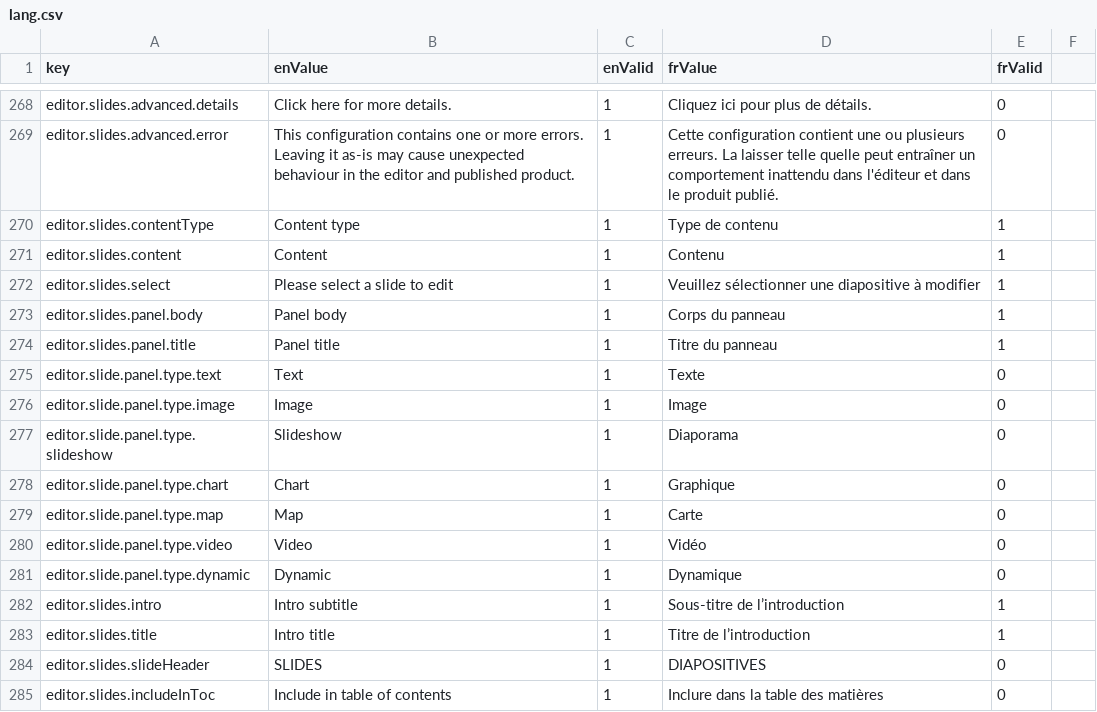
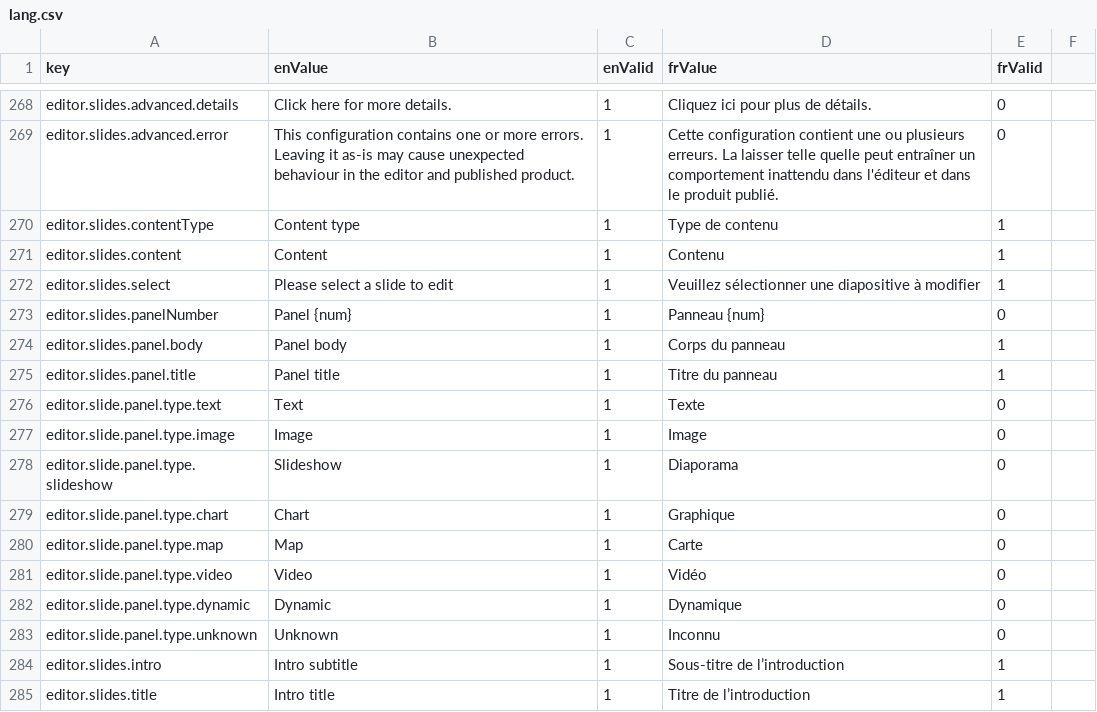
Before and after one commit to ramp4-pcar4/storylines-editor, a CSV file: src/lang/lang.csv, drawn as a sheet; only a part is shown, gaps mark what is left out; the shorter side is filled out with more unchanged rows.

Commit message:
Add panel type mini-icons to ToC

```diff
--- a/src/lang/lang.csv
+++ b/src/lang/lang.csv
@@ -272,2 +272,3 @@ editor.slides.content,Content,1,Contenu,1
 editor.slides.select,Please select a slide to edit,1,Veuillez sélectionner une diapositive à modifier,1
+editor.slides.panelNumber,Panel {num},1,Panneau {num},0
 editor.slides.panel.body,Panel body,1,Corps du panneau,1
@@ -281,2 +282,3 @@ editor.slide.panel.type.video,Video,1,Vidéo,0
 editor.slide.panel.type.dynamic,Dynamic,1,Dynamique,0
+editor.slide.panel.type.unknown,Unknown,1,Inconnu,0
 editor.slides.intro,Intro subtitle,1,Sous-titre de l’introduction,1
```
Also changed, not shown: 12 other files.
